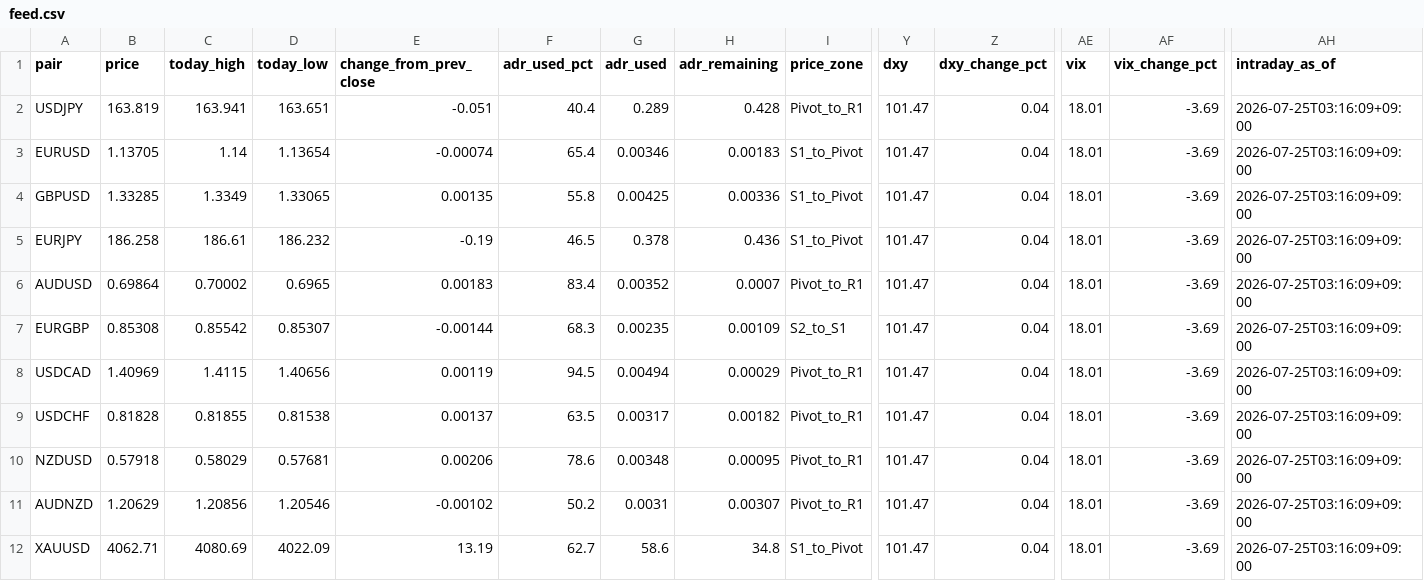
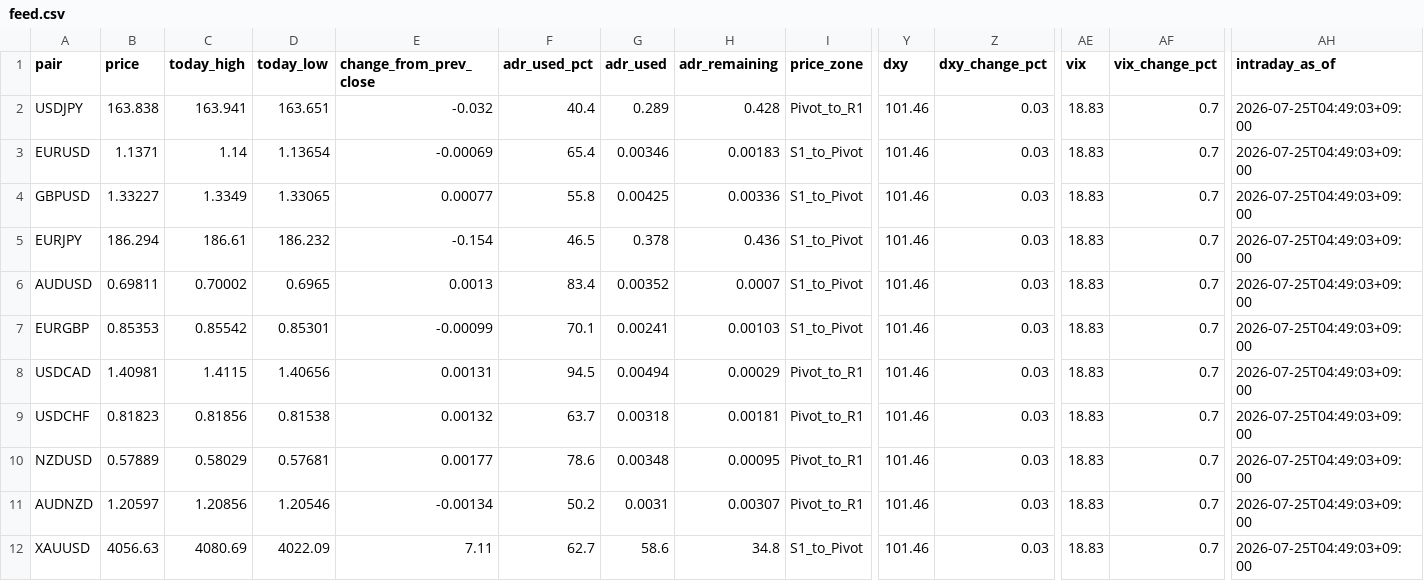
Before and after one commit to MFlab-inc/claude, a CSV file: data/feed.csv, drawn as a sheet; only a part is shown, gaps mark what is left out; the diff names each change by its address in the sheet, - before the commit and + after, or states it on an @@ line.

```diff
--- a/data/feed.csv
+++ b/data/feed.csv
-B2 (price): 163.819
+B2 (price): 163.838
-E2 (change_from_prev_close): -0.051
+E2 (change_from_prev_close): -0.032
-Y2:Y12 (dxy): 101.47
+Y2:Y12 (dxy): 101.46
-Z2:Z12 (dxy_change_pct): 0.04
+Z2:Z12 (dxy_change_pct): 0.03
-AE2:AE12 (vix): 18.01
+AE2:AE12 (vix): 18.83
-AF2:AF12 (vix_change_pct): -3.69
+AF2:AF12 (vix_change_pct): 0.7
-AH2:AH12 (intraday_as_of): 2026-07-25T03:16:09+09:00
+AH2:AH12 (intraday_as_of): 2026-07-25T04:49:03+09:00
-B3 (price): 1.13705
+B3 (price): 1.1371
-E3 (change_from_prev_close): -0.00074
+E3 (change_from_prev_close): -0.00069
-B4 (price): 1.33285
+B4 (price): 1.33227
-E4 (change_from_prev_close): 0.00135
+E4 (change_from_prev_close): 0.00077
-B5 (price): 186.258
+B5 (price): 186.294
-E5 (change_from_prev_close): -0.19
+E5 (change_from_prev_close): -0.154
-B6 (price): 0.69864
+B6 (price): 0.69811
-E6 (change_from_prev_close): 0.00183
+E6 (change_from_prev_close): 0.0013
-I6 (price_zone): Pivot_to_R1
+I6 (price_zone): S1_to_Pivot
-B7 (price): 0.85308
+B7 (price): 0.85353
-D7 (today_low): 0.85307
+D7 (today_low): 0.85301
-E7 (change_from_prev_close): -0.00144
+E7 (change_from_prev_close): -0.00099
-F7 (adr_used_pct): 68.3
+F7 (adr_used_pct): 70.1
-G7 (adr_used): 0.00235
+G7 (adr_used): 0.00241
-H7 (adr_remaining): 0.00109
+H7 (adr_remaining): 0.00103
-I7 (price_zone): S2_to_S1
+I7 (price_zone): S1_to_Pivot
-B8 (price): 1.40969
+B8 (price): 1.40981
-E8 (change_from_prev_close): 0.00119
+E8 (change_from_prev_close): 0.00131
-B9 (price): 0.81828
+B9 (price): 0.81823
-C9 (today_high): 0.81855
+C9 (today_high): 0.81856
-E9 (change_from_prev_close): 0.00137
+E9 (change_from_prev_close): 0.00132
-F9 (adr_used_pct): 63.5
+F9 (adr_used_pct): 63.7
-G9 (adr_used): 0.00317
+G9 (adr_used): 0.00318
-H9 (adr_remaining): 0.00182
+H9 (adr_remaining): 0.00181
-B10 (price): 0.57918
+B10 (price): 0.57889
-E10 (change_from_prev_close): 0.00206
+E10 (change_from_prev_close): 0.00177
-B11 (price): 1.20629
+B11 (price): 1.20597
-E11 (change_from_prev_close): -0.00102
+E11 (change_from_prev_close): -0.00134
-B12 (price): 4062.71
+B12 (price): 4056.63
-E12 (change_from_prev_close): 13.19
+E12 (change_from_prev_close): 7.11
```
Also changed, not shown: 5 other files.
